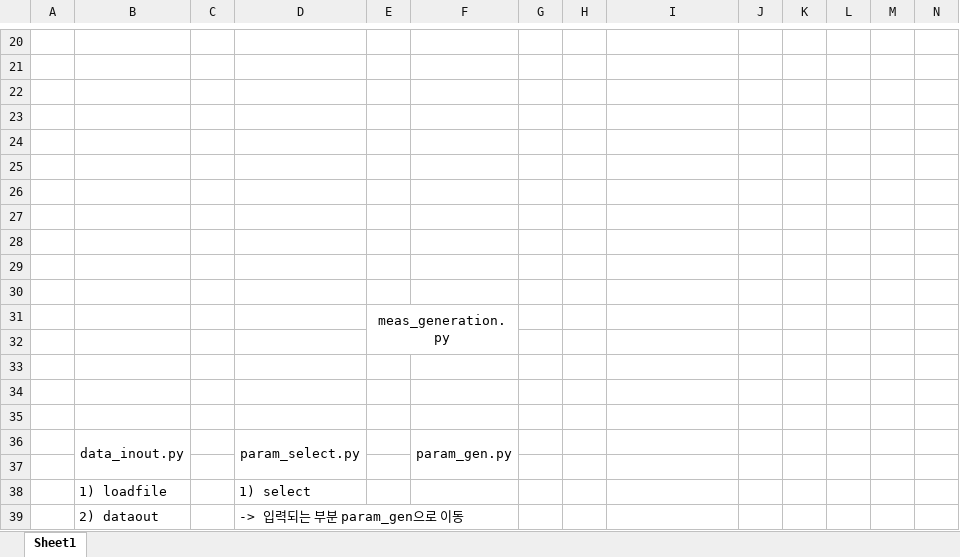
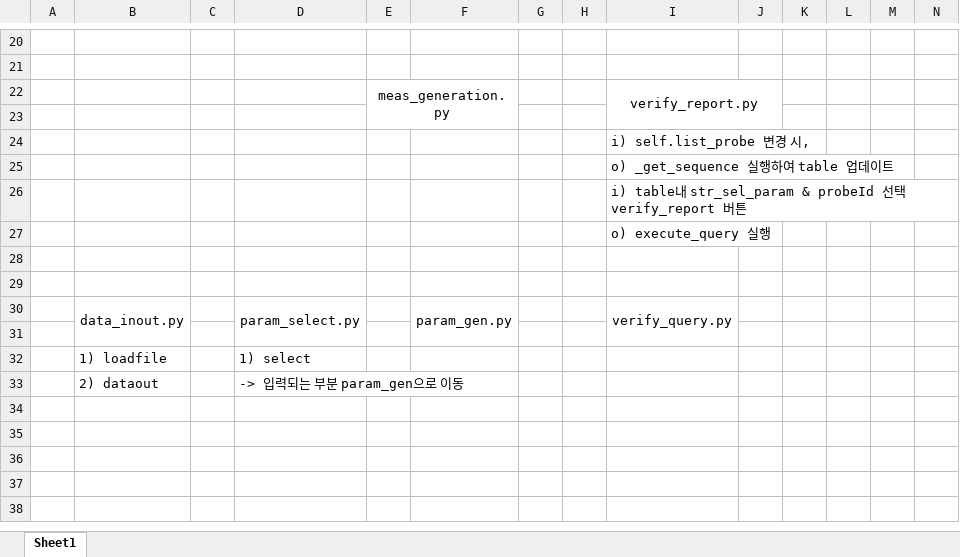
Before and after one commit to Hot-KimChi/AOP_ML, an Excel workbook: Docs/AOP_ML_diagram.xlsx, sheet Sheet1, drawn as a sheet; only a part is shown, gaps mark what is left out; values as stored, in another font and other column widths than the file's, no borders; charts and pictures not drawn; removed rows and columns are numbered as before the commit, all else as after; the diff names each change by its address in the sheet, - before the commit and + after, or states it on an @@ line.

Commit message:
1) Done - 2) in progress - data_inout.py update

```diff
--- a/Docs/AOP_ML_diagram.xlsx (sheet Sheet1)
+++ b/Docs/AOP_ML_diagram.xlsx (sheet Sheet1)
+row 22:  |  |  |  | meas_generation.py |  |  |  | verify_report.py
+row 23: (empty)
+row 24:  |  |  |  |  |  |  |  | i) self.list_probe 변경 시,
+row 25:  |  |  |  |  |  |  |  | o) _get_sequence 실행하여 table 업데이트
+row 26:  |  |  |  |  |  |  |  | i) table내 str_sel_param & probeId 선택 verify_report 버튼
+row 27:  |  |  |  |  |  |  |  | o) execute_query 실행
-row 24: (empty)
-row 25: (empty)
-row 26: (empty)
-row 27: (empty)
-row 28: (empty)
-row 29: (empty)
-row 30: (empty)
-row 31:  |  |  |  | meas_generation.py
-row 32: (empty)
-row 33: (empty)
-row 34: (empty)
-row 35: (empty)
-I30: (empty)
+I30: verify_query.py
+I30:I31 merged
```
Also changed, not shown: charts or pictures, 9 other files.
